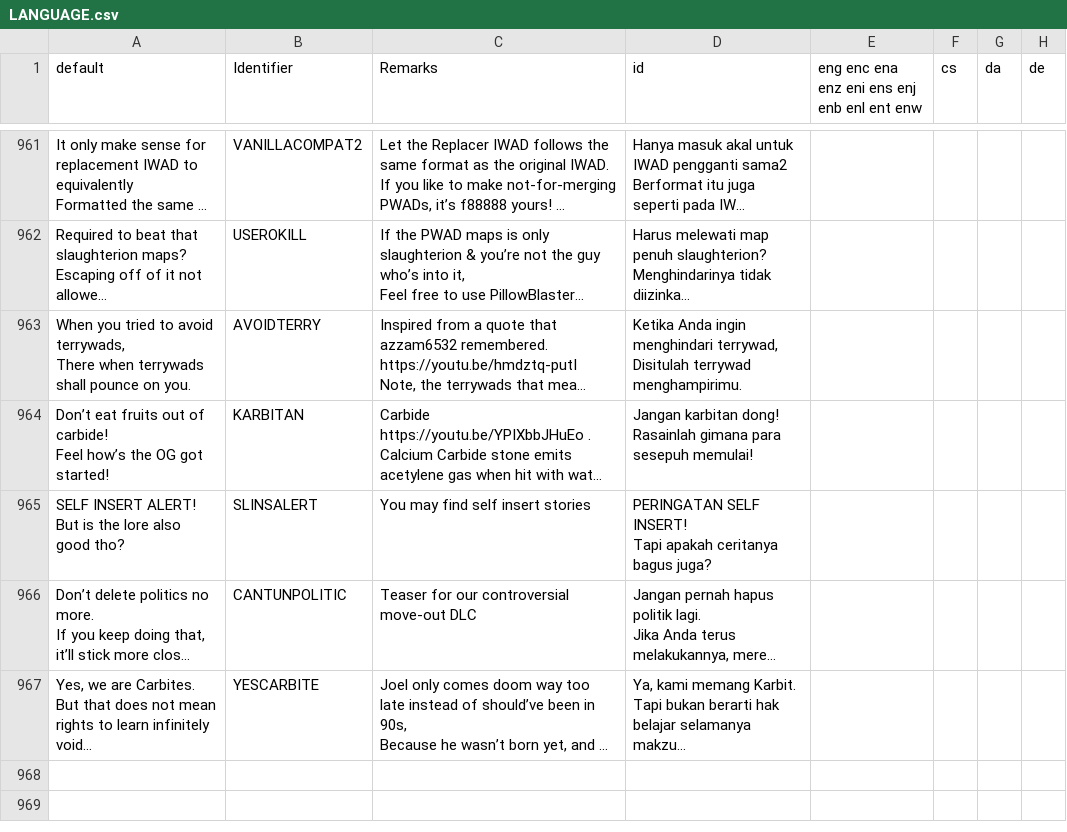
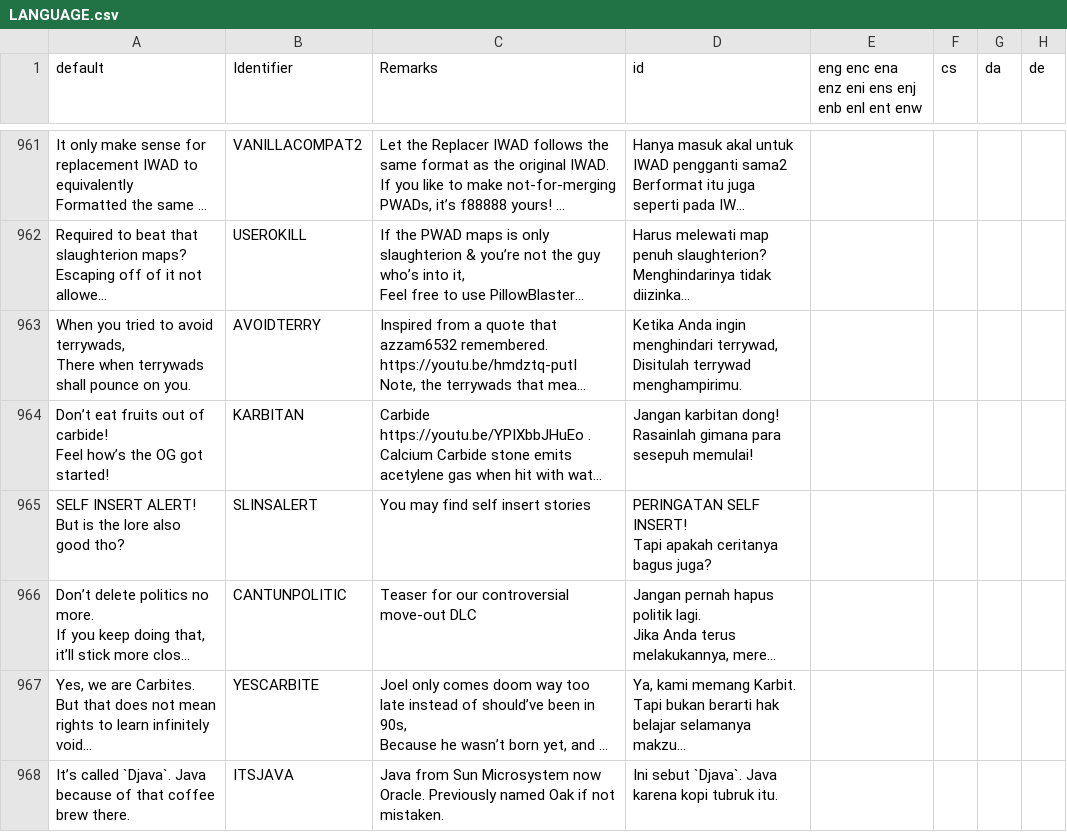
Before and after one commit to Perkedel/Lah-Mboh, a CSV file: LANGUAGE.csv, drawn as a sheet; only a part is shown, gaps mark what is left out; long unchanged cells end in …; the diff names each change by its address in the sheet, - before the commit and + after, or states it on an @@ line.

```diff
--- a/LANGUAGE.csv
+++ b/LANGUAGE.csv
+row 968: It’s called `Djava`. Java because of that coffee brew there. | ITSJAVA | Java from Sun Microsystem now Oracle. Previously named Oak if not mistaken. | Ini sebut `Djava`. Java karena kopi tubruk itu.
```
Also changed, not shown: 4 other files.
